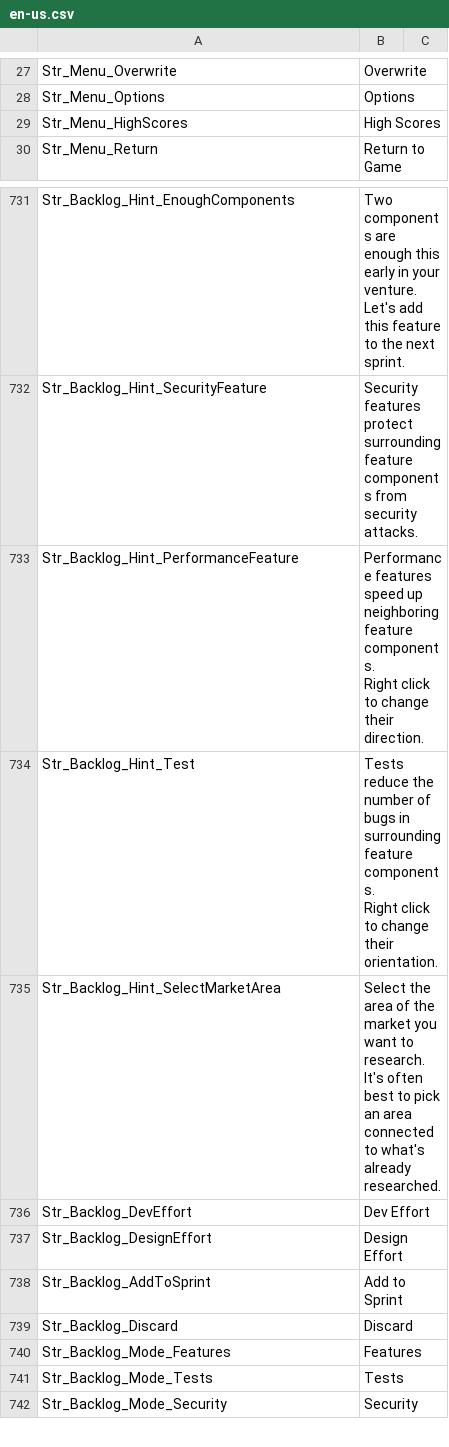
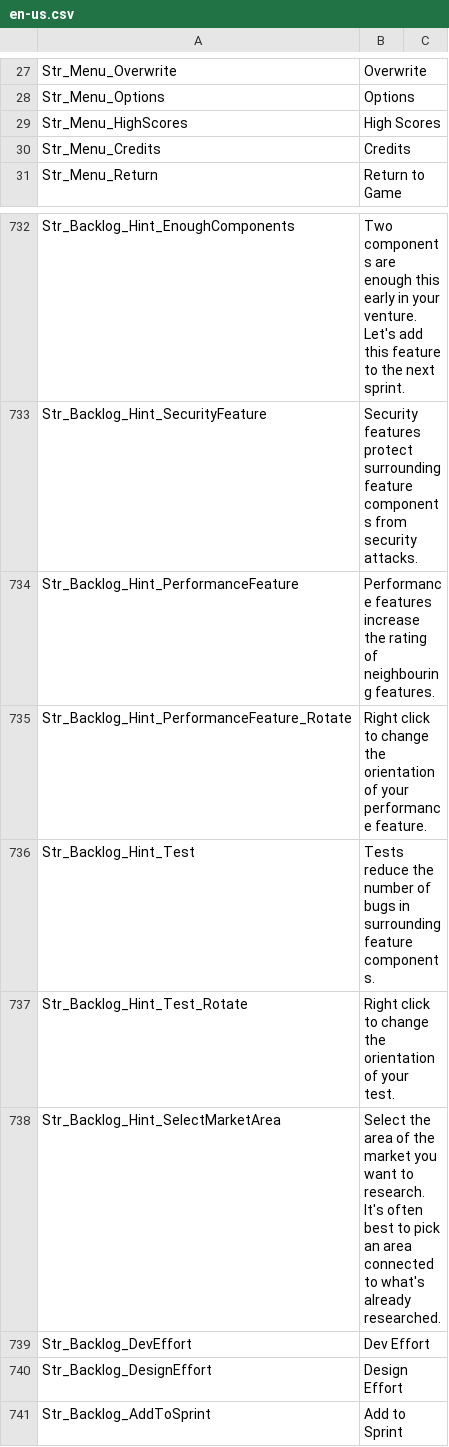
Before and after one commit to GamerRO28/Startup-Freak-Translation, a CSV file: en-us.csv, drawn as a sheet; only a part is shown, gaps mark what is left out; the shorter side is filled out with more unchanged rows; the diff covers the shown part only.

```diff
--- a/en-us.csv
+++ b/en-us.csv
@@ -29,2 +29,3 @@ Str_Menu_Options,"Options",
 Str_Menu_HighScores,"High Scores",
+Str_Menu_Credits,"Credits",
 Str_Menu_Return,"Return to Game",
@@ -767,6 +768,6 @@ Str_Backlog_Hint_EnoughComponents,"Two components are enough this early in your
 Str_Backlog_Hint_SecurityFeature,"Security features protect surrounding feature components from security attacks.",
-Str_Backlog_Hint_PerformanceFeature,"Performance features speed up neighboring feature components.
-Right click to change their direction.",
-Str_Backlog_Hint_Test,"Tests reduce the number of bugs in surrounding feature components.
-Right click to change their orientation.",
+Str_Backlog_Hint_PerformanceFeature,"Performance features increase the rating of neighbouring features.",
+Str_Backlog_Hint_PerformanceFeature_Rotate,"Right click to change the orientation of your performance feature.",
+Str_Backlog_Hint_Test,"Tests reduce the number of bugs in surrounding feature components.",
+Str_Backlog_Hint_Test_Rotate,"Right click to change the orientation of your test.",
 Str_Backlog_Hint_SelectMarketArea,"Select the area of the market you want to research. It's often best to pick an area connected to what's already researched.",
```
Also changed, not shown: 15 edited cells elsewhere in this file, ro-ro.csv, 1 other file.
